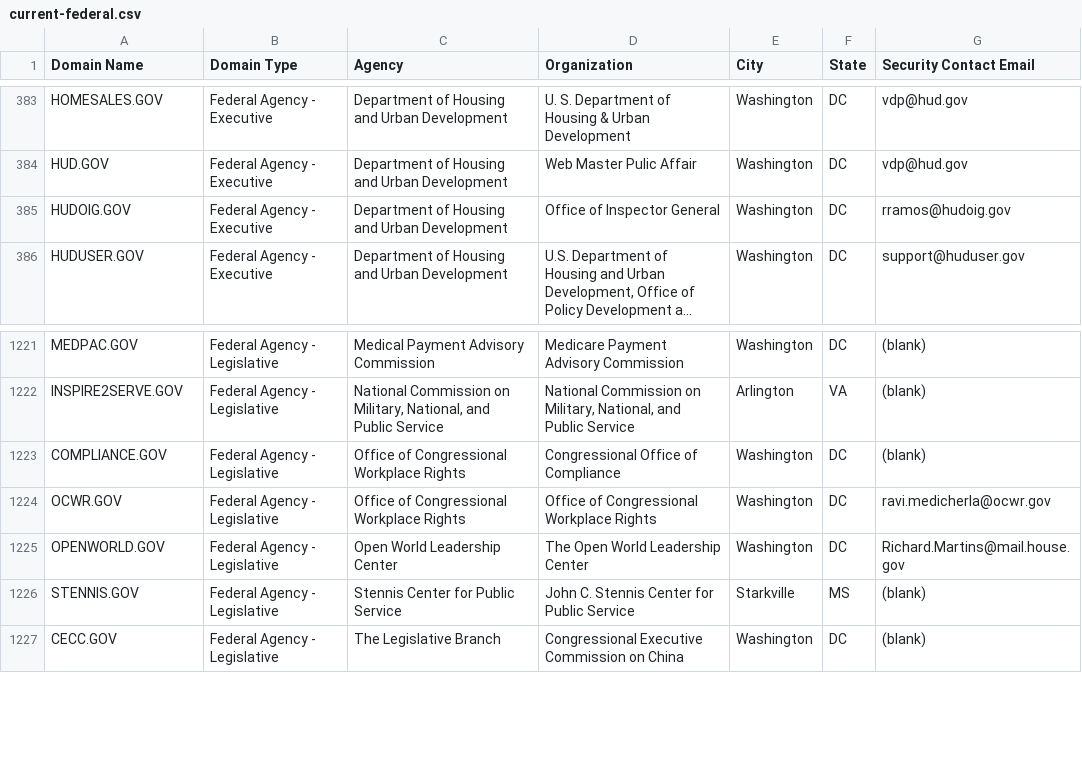
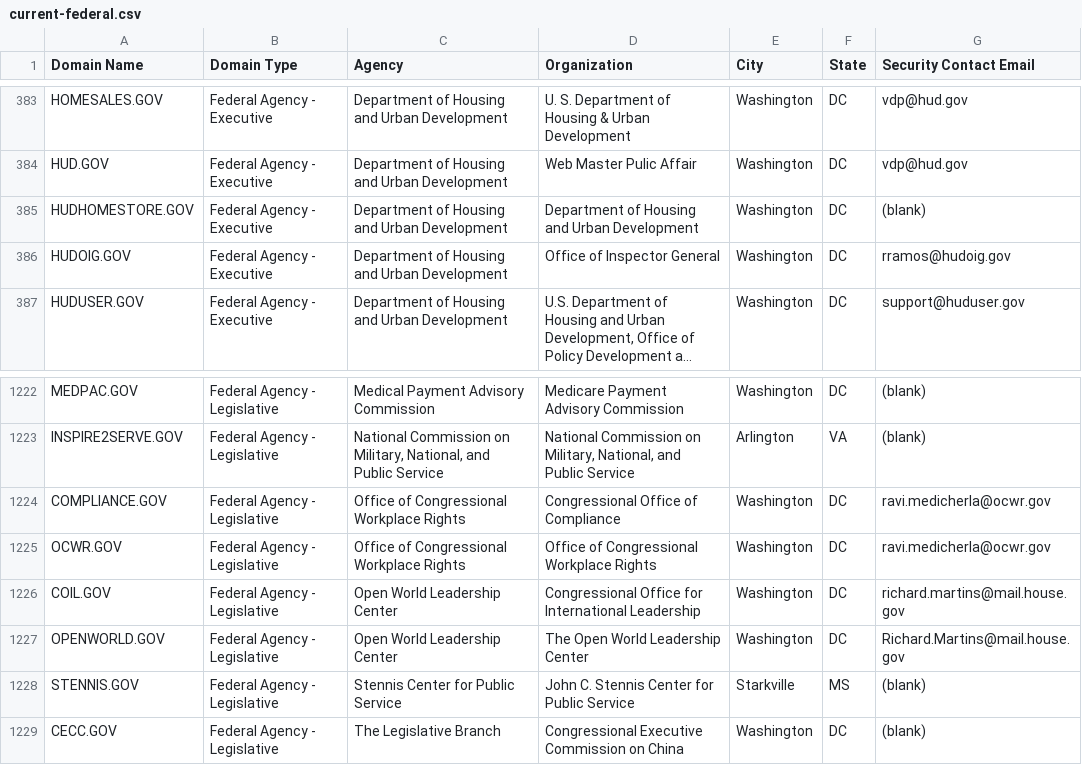
Before and after one commit to cisagov/dotgov-data, a CSV file: current-federal.csv, drawn as a sheet; only a part is shown, gaps mark what is left out; long unchanged cells end in ….

```diff
--- a/current-federal.csv
+++ b/current-federal.csv
@@ -384,2 +384,3 @@ HOMESALES.GOV,Federal Agency - Executive,Department of Housing and Urban Develop
 HUD.GOV,Federal Agency - Executive,Department of Housing and Urban Development,Web Master  Pulic Affair,Washington,DC,vdp@hud.gov
+HUDHOMESTORE.GOV,Federal Agency - Executive,Department of Housing and Urban Development,Department of Housing and Urban Development,Washington,DC,(blank)
 HUDOIG.GOV,Federal Agency - Executive,Department of Housing and Urban Development,Office of Inspector General,Washington,DC,rramos@hudoig.gov
@@ -1222,4 +1223,5 @@ MEDPAC.GOV,Federal Agency - Legislative,Medical Payment Advisory Commission,Medi
 INSPIRE2SERVE.GOV,Federal Agency - Legislative,"National Commission on Military, National, and Public Service","National Commission on Military, National, and Public Service",Arlington,VA,(blank)
-COMPLIANCE.GOV,Federal Agency - Legislative,Office of Congressional Workplace Rights,Congressional Office of Compliance,Washington,DC,(blank)
+COMPLIANCE.GOV,Federal Agency - Legislative,Office of Congressional Workplace Rights,Congressional Office of Compliance,Washington,DC,ravi.medicherla@ocwr.gov
 OCWR.GOV,Federal Agency - Legislative,Office of Congressional Workplace Rights,Office of Congressional Workplace Rights,Washington,DC,ravi.medicherla@ocwr.gov
+COIL.GOV,Federal Agency - Legislative,Open World Leadership Center,Congressional Office for International Leadership,Washington,DC,richard.martins@mail.house.gov
 OPENWORLD.GOV,Federal Agency - Legislative,Open World Leadership Center,The Open World Leadership Center,Washington,DC,Richard.Martins@mail.house.gov
```
Also changed, not shown: current-full.csv.
